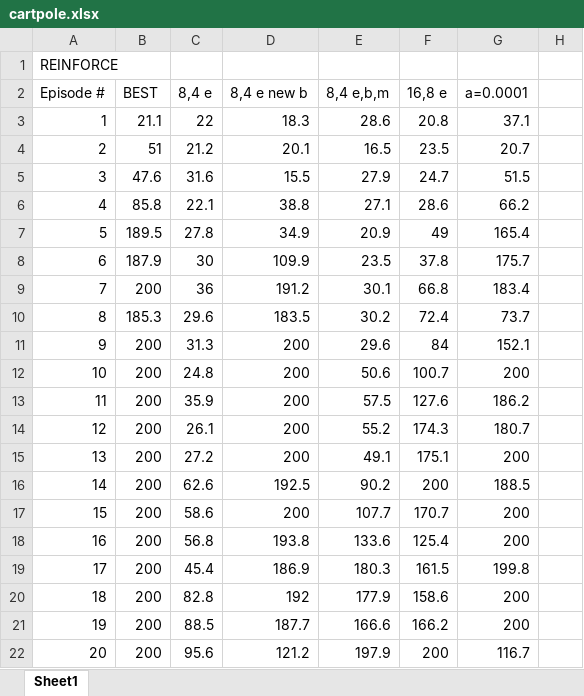
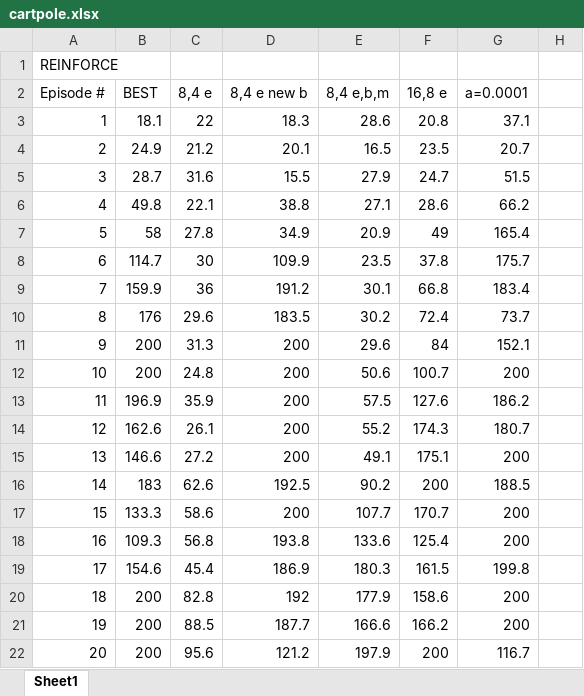
Before and after one commit to Mpprobst/policy-gradients, an Excel workbook: Spreadsheet/cartpole.xlsx, sheet Sheet1, drawn as a sheet; only a part is shown; values as stored, in another font and other column widths than the file's, no borders; charts and pictures not drawn; the diff names each change by its address in the sheet, - before the commit and + after, or states it on an @@ line.

```diff
--- a/Spreadsheet/cartpole.xlsx (sheet Sheet1)
+++ b/Spreadsheet/cartpole.xlsx (sheet Sheet1)
-B3: 21.1
+B3: 18.1
-B4: 51
+B4: 24.9
-B5: 47.6
+B5: 28.7
-B6: 85.8
+B6: 49.8
-B7: 189.5
+B7: 58
-B8: 187.9
+B8: 114.7
-B9: 200
+B9: 159.9
-B10: 185.3
+B10: 176
-B13: 200
+B13: 196.9
-B14: 200
+B14: 162.6
-B15: 200
+B15: 146.6
-B16: 200
+B16: 183
-B17: 200
+B17: 133.3
-B18: 200
+B18: 109.3
-B19: 200
+B19: 154.6
```
Also changed, not shown: charts or pictures, Spreadsheet/lunar_a_actions copy.xlsx, 6 other files.
